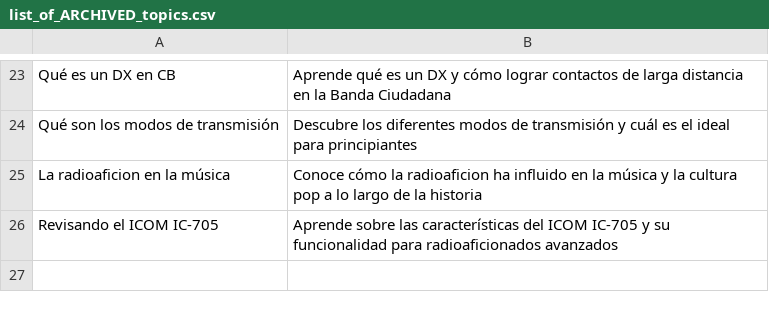
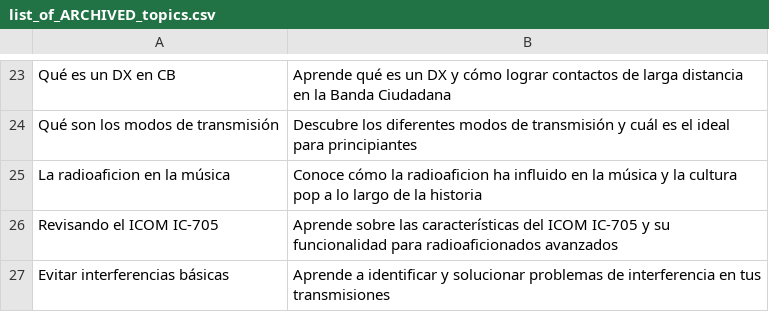
Before and after one commit to agigante80/OndaHertz_es, a CSV file: AI_content/list_of_ARCHIVED_topics.csv, drawn as a sheet; only a part is shown, gaps mark what is left out; the diff names each change by its address in the sheet, - before the commit and + after, or states it on an @@ line.

```diff
--- a/AI_content/list_of_ARCHIVED_topics.csv
+++ b/AI_content/list_of_ARCHIVED_topics.csv
+row 27: Evitar interferencias básicas | Aprende a identificar y solucionar problemas de interferencia en tus transmisiones
```
Also changed, not shown: AI_content/list_of_NEW_topics.csv, 3 other files.
